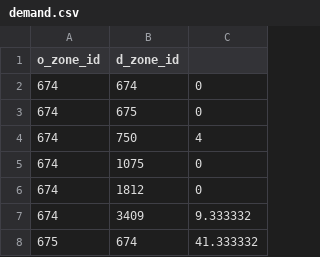
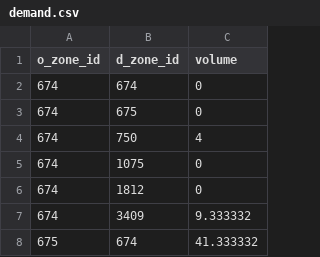
Before and after one commit to MustafaGada7/net_validator_code, a CSV file: I-17/demand.csv, drawn as a sheet; only a part is shown.

```diff
--- a/I-17/demand.csv
+++ b/I-17/demand.csv
@@ -1,2 +1,2 @@
-o_zone_id,d_zone_id,
+o_zone_id,d_zone_id,volume
 674,674,0
```
Also changed, not shown: 2 other files.
